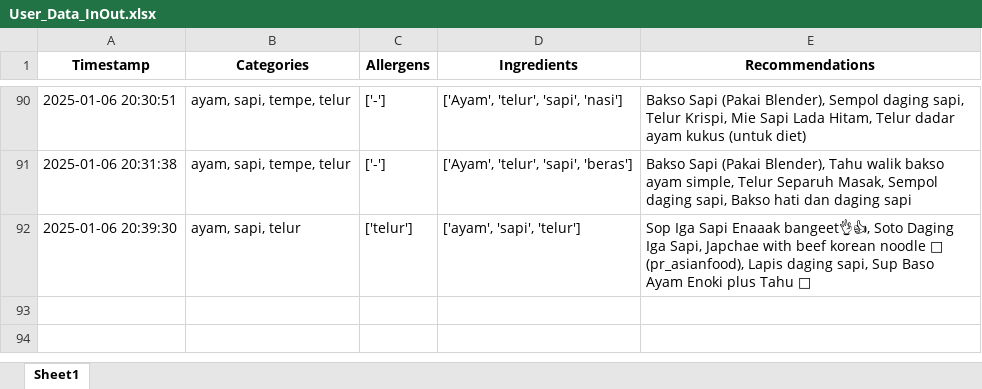
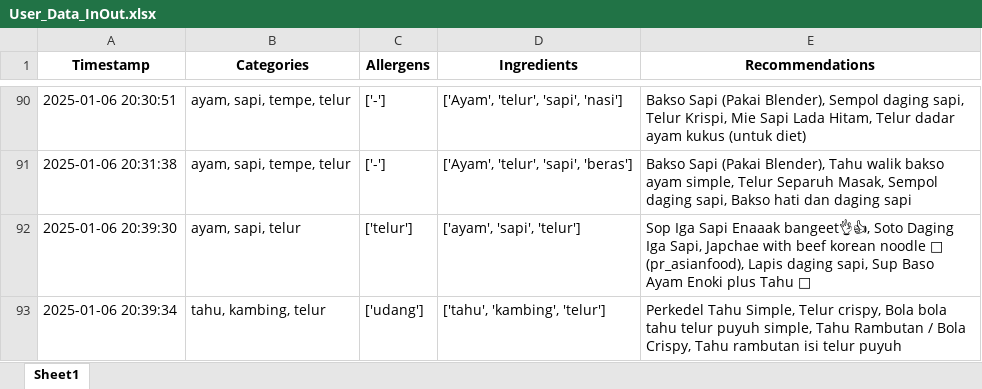
Before and after one commit to Panda-Bulat/panda, an Excel workbook: User_Data_InOut.xlsx, sheet Sheet1, drawn as a sheet; only a part is shown, gaps mark what is left out; values as stored, in another font and other column widths than the file's, no borders; the diff names each change by its address in the sheet, - before the commit and + after, or states it on an @@ line.

Commit message:
Updating user data

```diff
--- a/User_Data_InOut.xlsx (sheet Sheet1)
+++ b/User_Data_InOut.xlsx (sheet Sheet1)
+row 93: 2025-01-06 20:39:34 | tahu, kambing, telur | ['udang'] | ['tahu', 'kambing', 'telur'] | Perkedel Tahu Simple, Telur crispy, Bola bola tahu telur puyuh simple, Tahu Rambutan / Bola Crispy, Tahu rambutan isi telur puyuh
```
